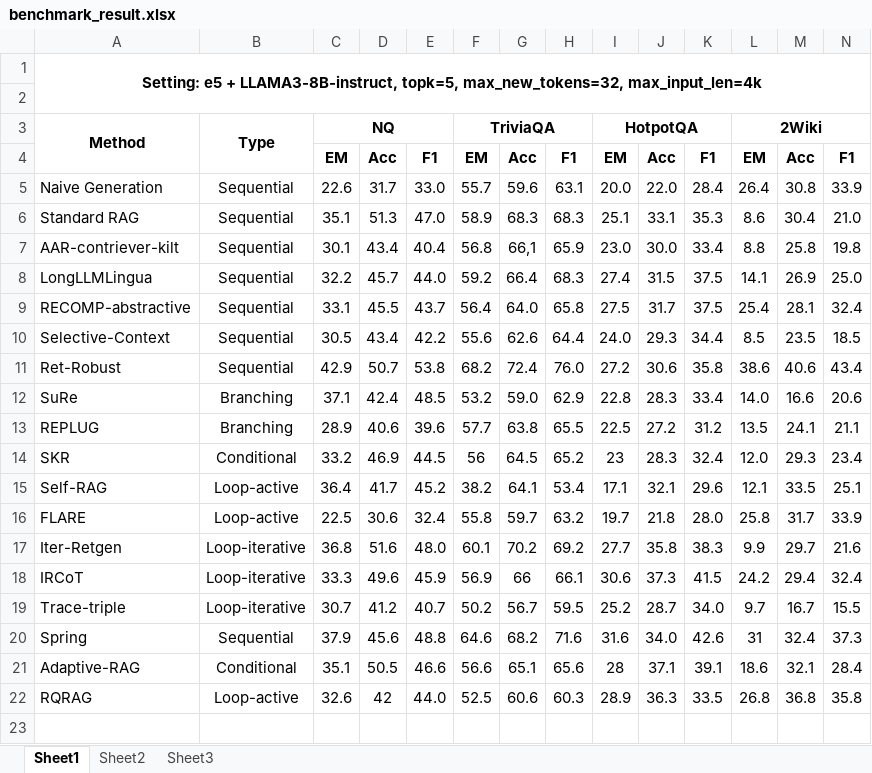
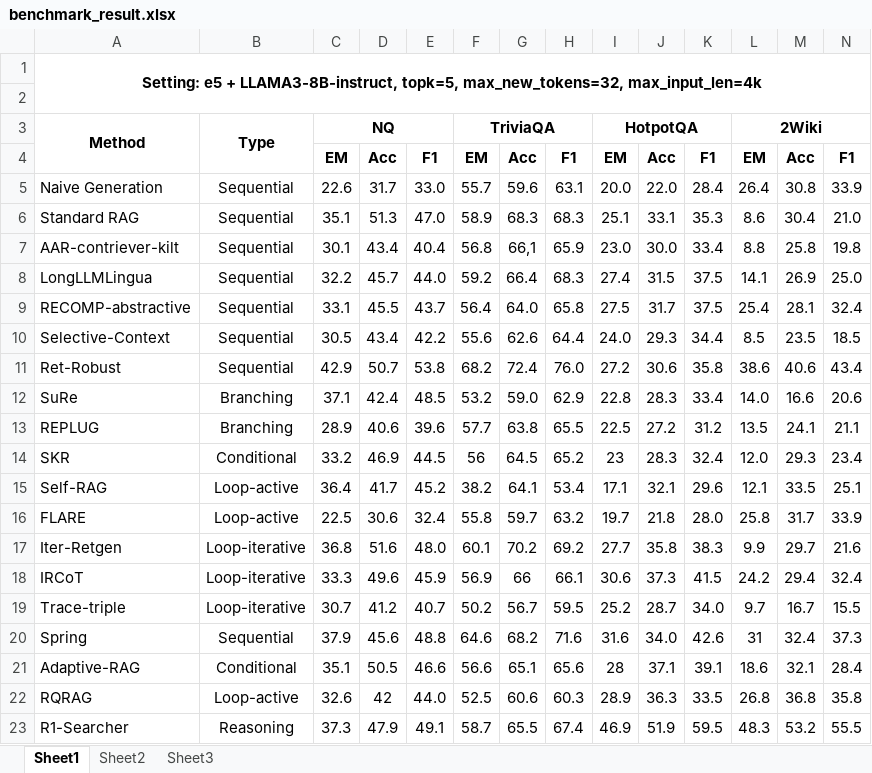
Before and after one commit to RUC-NLPIR/FlashRAG, an Excel workbook: docs/original_docs/benchmark_result.xlsx, sheet Sheet1, drawn as a sheet; only a part is shown; values as stored, in another font and other column widths than the file's, no borders; rows hold the shown columns only; the diff names each change by its address in the sheet, - before the commit and + after, or states it on an @@ line.

Commit message:
Add files via upload

```diff
--- a/docs/original_docs/benchmark_result.xlsx (sheet Sheet1)
+++ b/docs/original_docs/benchmark_result.xlsx (sheet Sheet1)
+row 23: R1-Searcher | Reasoning | 37.3 | 47.9 | 49.1 | 58.7 | 65.5 | 67.4 | 46.9 | 51.9 | 59.5 | 48.3 | 53.2 | 55.5
```
